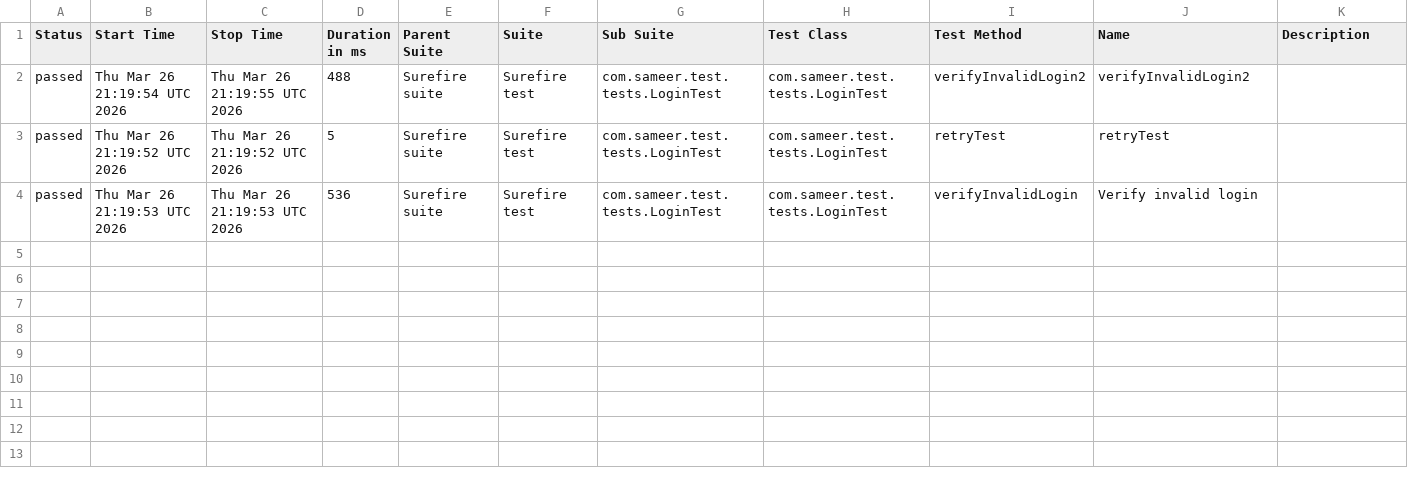
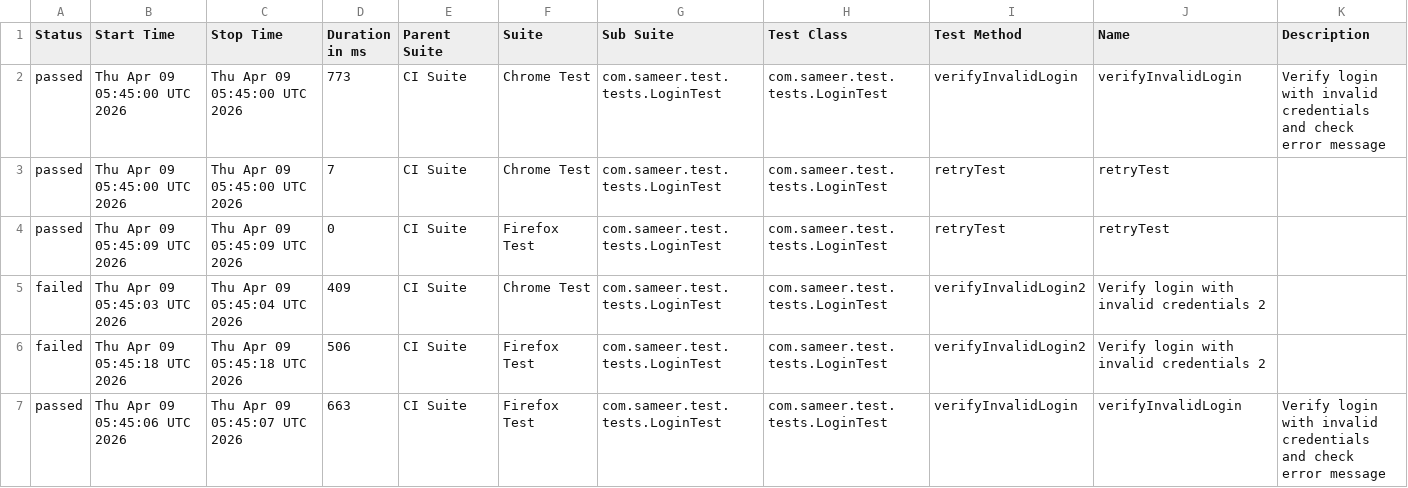
Before and after one commit to ramzani77/selenium-automation-framework, a CSV file: data/suites.csv, drawn as a sheet.

```diff
--- a/data/suites.csv
+++ b/data/suites.csv
@@ -1,4 +1,7 @@
 "Status","Start Time","Stop Time","Duration in ms","Parent Suite","Suite","Sub Suite","Test Class","Test Method","Name","Description"
-"passed","Thu Mar 26 21:19:54 UTC 2026","Thu Mar 26 21:19:55 UTC 2026","488","Surefire suite","Surefire test","com.sameer.test.tests.LoginTest","com.sameer.test.tests.LoginTest","verifyInvalidLogin2","verifyInvalidLogin2",""
-"passed","Thu Mar 26 21:19:52 UTC 2026","Thu Mar 26 21:19:52 UTC 2026","5","Surefire suite","Surefire test","com.sameer.test.tests.LoginTest","com.sameer.test.tests.LoginTest","retryTest","retryTest",""
-"passed","Thu Mar 26 21:19:53 UTC 2026","Thu Mar 26 21:19:53 UTC 2026","536","Surefire suite","Surefire test","com.sameer.test.tests.LoginTest","com.sameer.test.tests.LoginTest","verifyInvalidLogin","Verify invalid login",""
+"passed","Thu Apr 09 05:45:00 UTC 2026","Thu Apr 09 05:45:00 UTC 2026","773","CI Suite","Chrome Test","com.sameer.test.tests.LoginTest","com.sameer.test.tests.LoginTest","verifyInvalidLogin","verifyInvalidLogin","Verify login with invalid credentials and check error message"
+"passed","Thu Apr 09 05:45:00 UTC 2026","Thu Apr 09 05:45:00 UTC 2026","7","CI Suite","Chrome Test","com.sameer.test.tests.LoginTest","com.sameer.test.tests.LoginTest","retryTest","retryTest",""
+"passed","Thu Apr 09 05:45:09 UTC 2026","Thu Apr 09 05:45:09 UTC 2026","0","CI Suite","Firefox Test","com.sameer.test.tests.LoginTest","com.sameer.test.tests.LoginTest","retryTest","retryTest",""
+"failed","Thu Apr 09 05:45:03 UTC 2026","Thu Apr 09 05:45:04 UTC 2026","409","CI Suite","Chrome Test","com.sameer.test.tests.LoginTest","com.sameer.test.tests.LoginTest","verifyInvalidLogin2","Verify login with invalid credentials 2",""
+"failed","Thu Apr 09 05:45:18 UTC 2026","Thu Apr 09 05:45:18 UTC 2026","506","CI Suite","Firefox Test","com.sameer.test.tests.LoginTest","com.sameer.test.tests.LoginTest","verifyInvalidLogin2","Verify login with invalid credentials 2",""
+"passed","Thu Apr 09 05:45:06 UTC 2026","Thu Apr 09 05:45:07 UTC 2026","663","CI Suite","Firefox Test","com.sameer.test.tests.LoginTest","com.sameer.test.tests.LoginTest","verifyInvalidLogin","verifyInvalidLogin","Verify login with invalid credentials and check error message"
```
Also changed, not shown: 40 other files.
